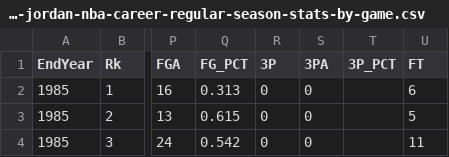
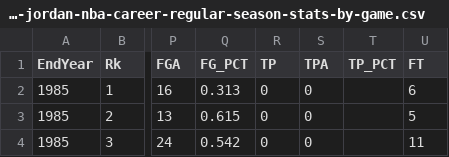
Before and after one commit to Jdelvillar103/MJDataSci, a CSV file: michael-jordan-nba-career-regular-season-stats-by-game.csv, drawn as a sheet; only a part is shown, gaps mark what is left out; the diff names each change by its address in the sheet, - before the commit and + after, or states it on an @@ line.

```diff
--- a/michael-jordan-nba-career-regular-season-stats-by-game.csv
+++ b/michael-jordan-nba-career-regular-season-stats-by-game.csv
-R1: 3P
+R1: TP
-S1: 3PA
+S1: TPA
-T1: 3P_PCT
+T1: TP_PCT
```
Also changed, not shown: 1 other file.
